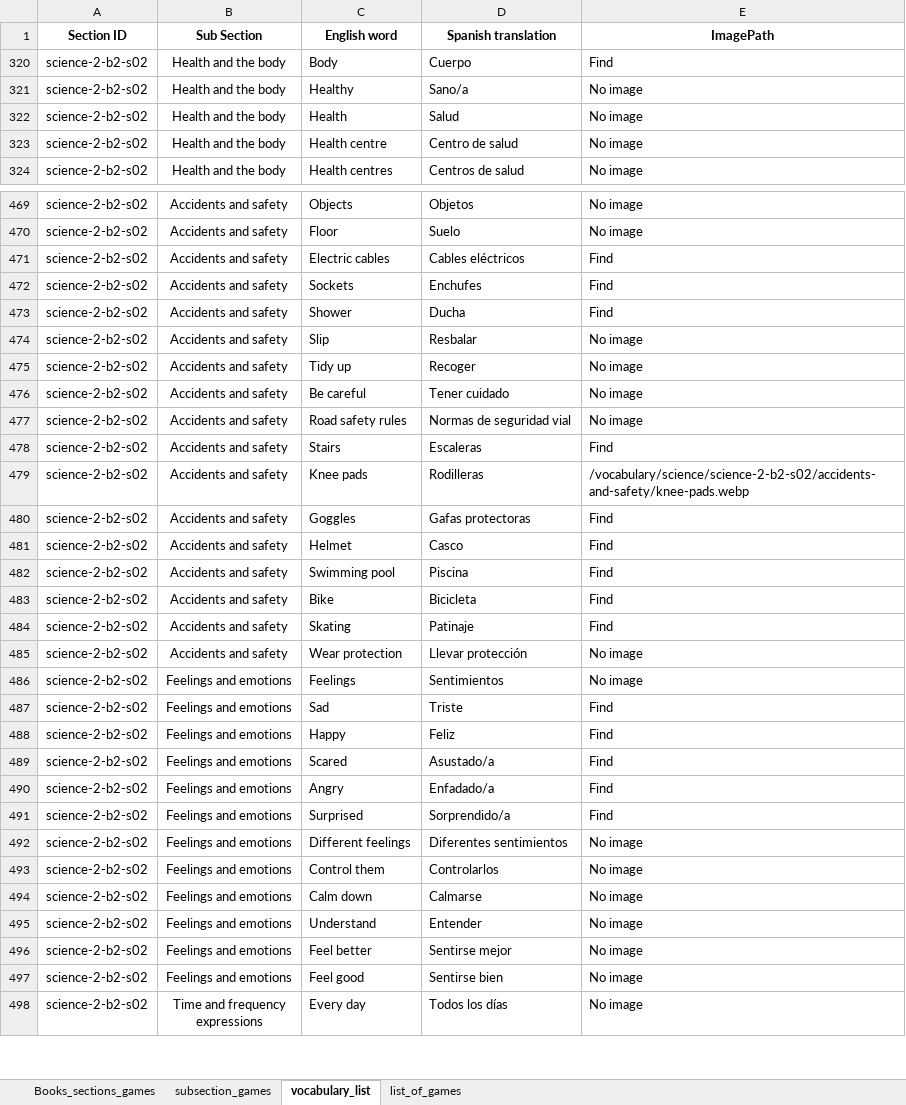
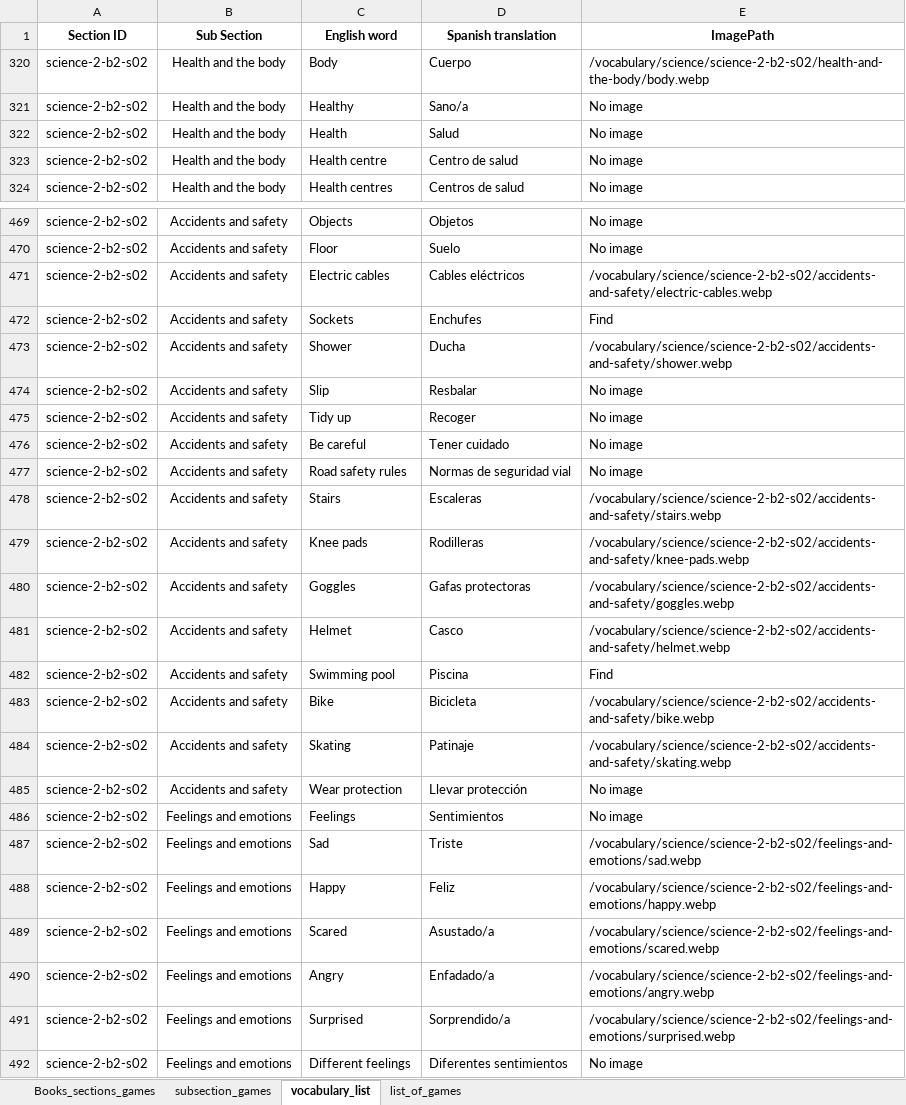
Before and after one commit to AE22589/educational-gaming-platform, an Excel workbook: docs/SectionList.xlsx, sheet vocabulary_list, drawn as a sheet; only a part is shown, gaps mark what is left out; the shorter side is filled out with more unchanged rows; values as stored, in another font and other column widths than the file's, no borders; the diff covers the shown part only; the diff names each change by its address in the sheet, - before the commit and + after, or states it on an @@ line.

Commit message:
Track approved workbook with vocabulary image paths

```diff
--- a/docs/SectionList.xlsx (sheet vocabulary_list)
+++ b/docs/SectionList.xlsx (sheet vocabulary_list)
-E320 (ImagePath): Find
+E320 (ImagePath): /vocabulary/science/science-2-b2-s02/health-and-the-body/body.webp
-E471 (ImagePath): Find
+E471 (ImagePath): /vocabulary/science/science-2-b2-s02/accidents-and-safety/electric-cables.webp
-E473 (ImagePath): Find
+E473 (ImagePath): /vocabulary/science/science-2-b2-s02/accidents-and-safety/shower.webp
-E478 (ImagePath): Find
+E478 (ImagePath): /vocabulary/science/science-2-b2-s02/accidents-and-safety/stairs.webp
-E480 (ImagePath): Find
+E480 (ImagePath): /vocabulary/science/science-2-b2-s02/accidents-and-safety/goggles.webp
-E481 (ImagePath): Find
+E481 (ImagePath): /vocabulary/science/science-2-b2-s02/accidents-and-safety/helmet.webp
-E483 (ImagePath): Find
+E483 (ImagePath): /vocabulary/science/science-2-b2-s02/accidents-and-safety/bike.webp
-E484 (ImagePath): Find
+E484 (ImagePath): /vocabulary/science/science-2-b2-s02/accidents-and-safety/skating.webp
-E487 (ImagePath): Find
+E487 (ImagePath): /vocabulary/science/science-2-b2-s02/feelings-and-emotions/sad.webp
-E488 (ImagePath): Find
+E488 (ImagePath): /vocabulary/science/science-2-b2-s02/feelings-and-emotions/happy.webp
-E489 (ImagePath): Find
+E489 (ImagePath): /vocabulary/science/science-2-b2-s02/feelings-and-emotions/scared.webp
-E490 (ImagePath): Find
+E490 (ImagePath): /vocabulary/science/science-2-b2-s02/feelings-and-emotions/angry.webp
-E491 (ImagePath): Find
+E491 (ImagePath): /vocabulary/science/science-2-b2-s02/feelings-and-emotions/surprised.webp
```
Also changed, not shown: 33 edited cells elsewhere in this sheet, 6 other files.
